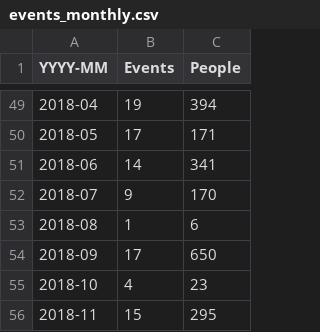
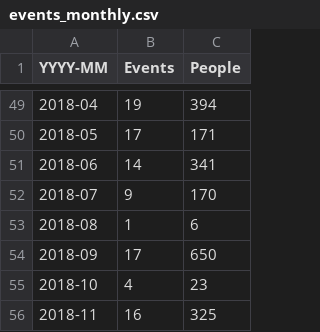
Before and after one commit to open-innovations/dashboard, a CSV file: data/events_monthly.csv, drawn as a sheet; only a part is shown, gaps mark what is left out.

```diff
--- a/data/events_monthly.csv
+++ b/data/events_monthly.csv
@@ -55,2 +55,2 @@ YYYY-MM,Events,People
 2018-10,4,23
-2018-11,15,295
+2018-11,16,325
```
Also changed, not shown: data/events.csv.
